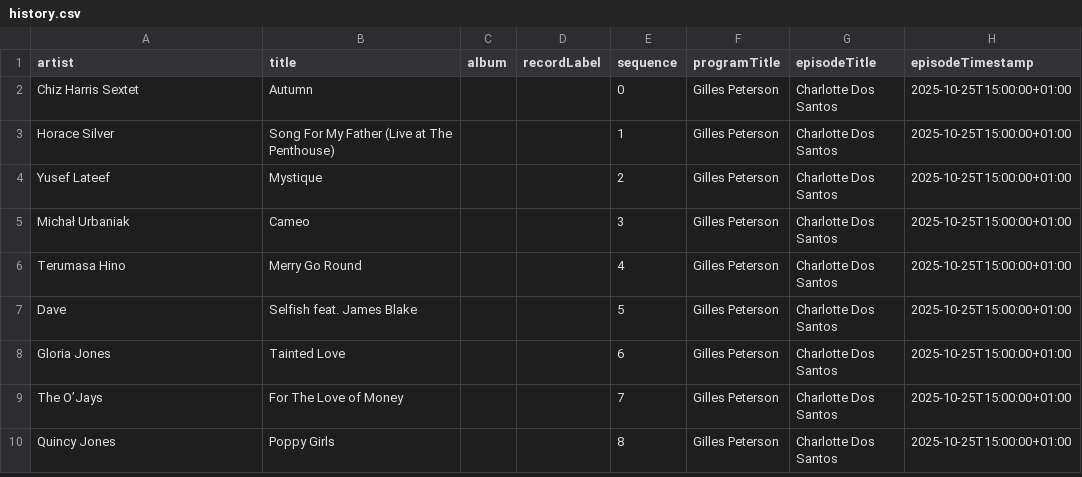
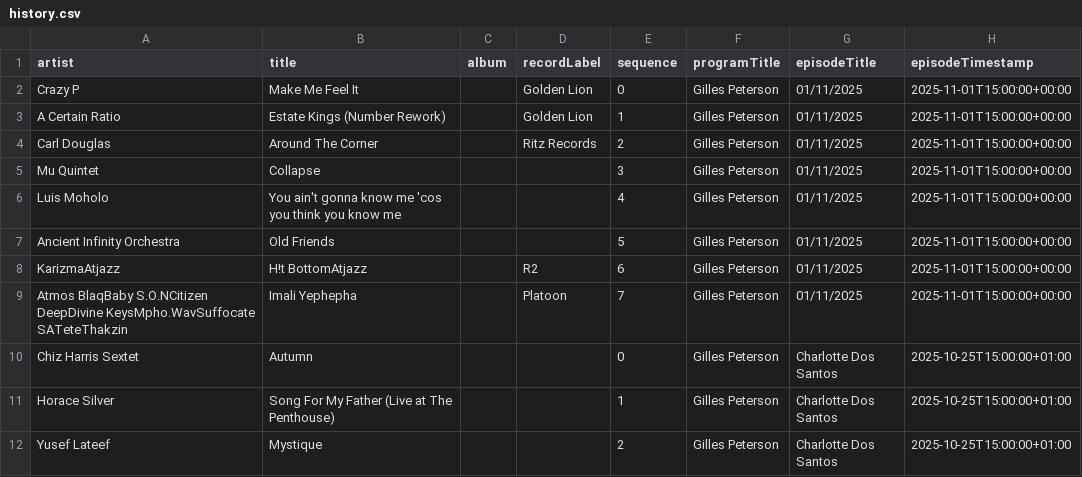
Before and after one commit to kevinschaul/bbc-radio-playlist-history, a CSV file: history.csv, drawn as a sheet; only a part is shown; the shorter side is filled out with more unchanged rows.

```diff
--- a/history.csv
+++ b/history.csv
@@ -1,2 +1,10 @@
 artist,title,album,recordLabel,sequence,programTitle,episodeTitle,episodeTimestamp
+Crazy P,Make Me Feel It,,Golden Lion,0,Gilles Peterson,01/11/2025,2025-11-01T15:00:00+00:00
+A Certain Ratio,Estate Kings (Number Rework),,Golden Lion,1,Gilles Peterson,01/11/2025,2025-11-01T15:00:00+00:00
+Carl Douglas,Around The Corner,,Ritz Records,2,Gilles Peterson,01/11/2025,2025-11-01T15:00:00+00:00
+Mu Quintet,Collapse,,,3,Gilles Peterson,01/11/2025,2025-11-01T15:00:00+00:00
+Luis Moholo,You ain't gonna know me 'cos you think you know me,,,4,Gilles Peterson,01/11/2025,2025-11-01T15:00:00+00:00
+Ancient Infinity Orchestra,Old Friends,,,5,Gilles Peterson,01/11/2025,2025-11-01T15:00:00+00:00
+KarizmaAtjazz,H!t BottomAtjazz,,R2,6,Gilles Peterson,01/11/2025,2025-11-01T15:00:00+00:00
+Atmos BlaqBaby S.O.NCitizen DeepDivine KeysMpho.WavSuffocate SATeteThakzin,Imali Yephepha,,Platoon,7,Gilles Peterson,01/11/2025,2025-11-01T15:00:00+00:00
 Chiz Harris Sextet,Autumn,,,0,Gilles Peterson,Charlotte Dos Santos,2025-10-25T15:00:00+01:00
```
